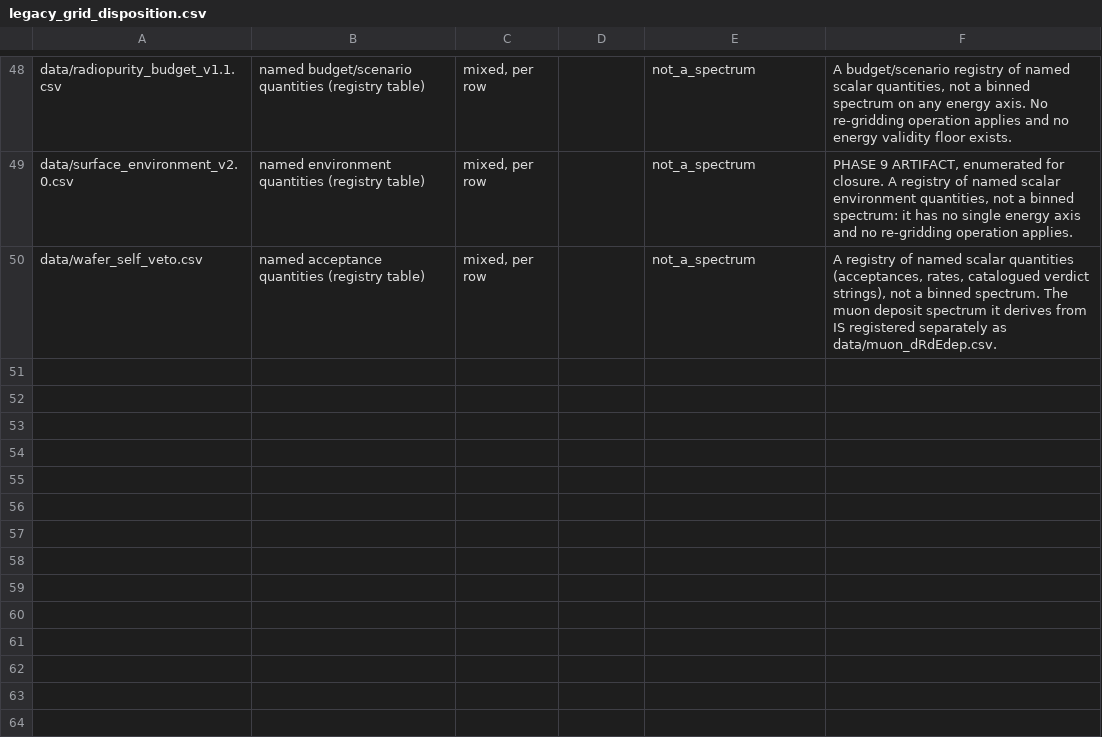
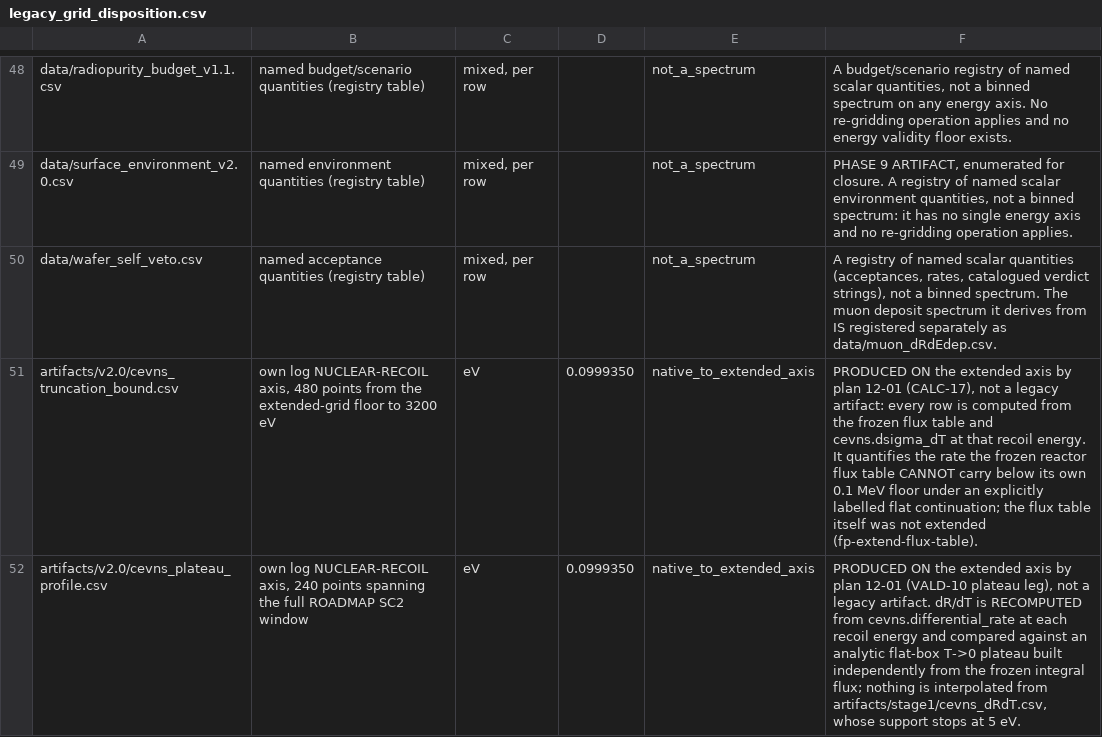
Before and after one commit to WashU-Astroparticle-Lab/qpd_potential, a CSV file: artifacts/v2.0/legacy_grid_disposition.csv, drawn as a sheet; only a part is shown, gaps mark what is left out; the diff names each change by its address in the sheet, - before the commit and + after, or states it on an @@ line.

```diff
--- a/artifacts/v2.0/legacy_grid_disposition.csv
+++ b/artifacts/v2.0/legacy_grid_disposition.csv
+row 51: artifacts/v2.0/cevns_truncation_bound.csv | own log NUCLEAR-RECOIL axis, 480 points from the extended-grid floor to 3200 eV | eV | 0.0999350 | native_to_extended_axis | PRODUCED ON the extended axis by plan 12-01 (CALC-17), not a legacy artifact: every row is computed from the frozen flux table and cevns.dsigma_dT at that recoil energy. It quantifies the rate the frozen reactor flux table CANNOT carry below its own 0.1 MeV floor under an explicitly labelled flat continuation; the flux table itself was not extended (fp-extend-flux-table).
+row 52: artifacts/v2.0/cevns_plateau_profile.csv | own log NUCLEAR-RECOIL axis, 240 points spanning the full ROADMAP SC2 window | eV | 0.0999350 | native_to_extended_axis | PRODUCED ON the extended axis by plan 12-01 (VALD-10 plateau leg), not a legacy artifact. dR/dT is RECOMPUTED from cevns.differential_rate at each recoil energy and compared against an analytic flat-box T->0 plateau built independently from the frozen integral flux; nothing is interpolated from artifacts/stage1/cevns_dRdT.csv, whose support stops at 5 eV.
```
Also changed, not shown: 6 other files.
